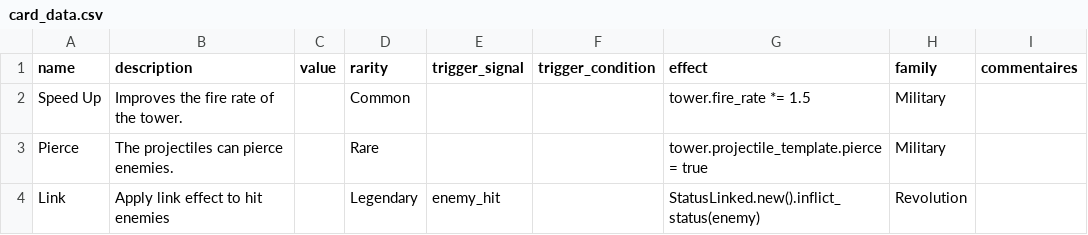
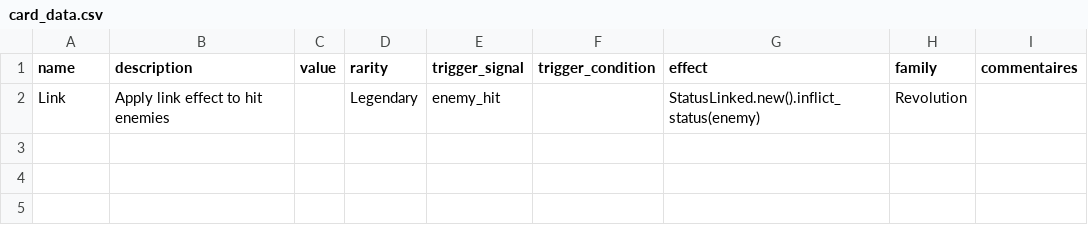
Before and after one commit to PlaySorbonne/ProjetPixel2025, a CSV file: projetpixel2/game_design/card_data.csv, drawn as a sheet; the diff names each change by its address in the sheet, - before the commit and + after, or states it on an @@ line.

```diff
--- a/projetpixel2/game_design/card_data.csv
+++ b/projetpixel2/game_design/card_data.csv
-row 2: Speed Up | Improves the fire rate of the tower. |  | Common |  |  | tower.fire_rate *= 1.5 | Military
-row 3: Pierce | The projectiles can pierce enemies. |  | Rare |  |  | tower.projectile_template.pierce = true | Military
```
Also changed, not shown: 4 other files.
